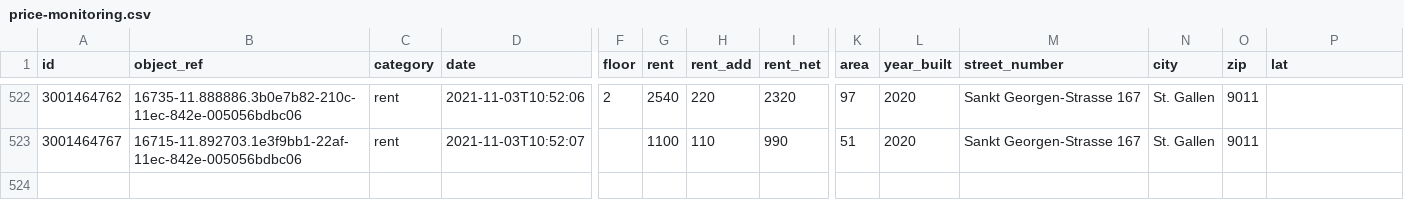
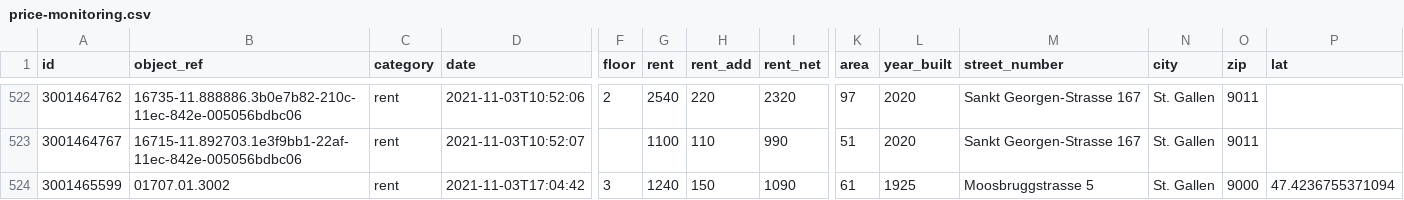
Before and after one commit to cividi/st-gallen-urban-indicators, a CSV file: data/price-monitoring/price-monitoring.csv, drawn as a sheet; only a part is shown, gaps mark what is left out; rows hold the shown columns only; the diff names each change by its address in the sheet, - before the commit and + after, or states it on an @@ line.

```diff
--- a/data/price-monitoring/price-monitoring.csv
+++ b/data/price-monitoring/price-monitoring.csv
+row 524: 3001465599 | 01707.01.3002 | rent | 2021-11-03T17:04:42 | 3 | 1240 | 150 | 1090 | 61 | 1925 | Moosbruggstrasse 5 | St. Gallen | 9000 | 47.4236755371094
```
Also changed, not shown: data/price-monitoring/price-monitoring-extended.csv, 2 other files.
